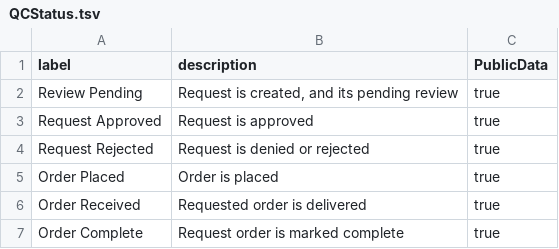
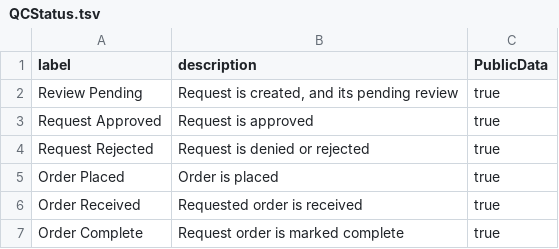
Before and after one commit to LabKey/wnprc-modules, a TSV file: WNPRC_Purchasing/resources/data/QCStatus.tsv, drawn as a sheet.

Commit message:
Code review changes: - Update the description for qcstate - Make word ordering consistent for the Admin page - Iterate through role assignments instead of reconciling against the folder admin list - Remove <inserUrl/> from Vendors metadata - Remove catching of IllegalArgumentException

```diff
--- a/WNPRC_Purchasing/resources/data/QCStatus.tsv
+++ b/WNPRC_Purchasing/resources/data/QCStatus.tsv
@@ -5,3 +5,3 @@ Request Rejected	Request is denied or rejected	true
 Order Placed	Order is placed	true
-Order Received	Requested order is delivered	true
+Order Received	Requested order is received	true
 Order Complete	Request order is marked complete	true
```
Also changed, not shown: 2 other files.
